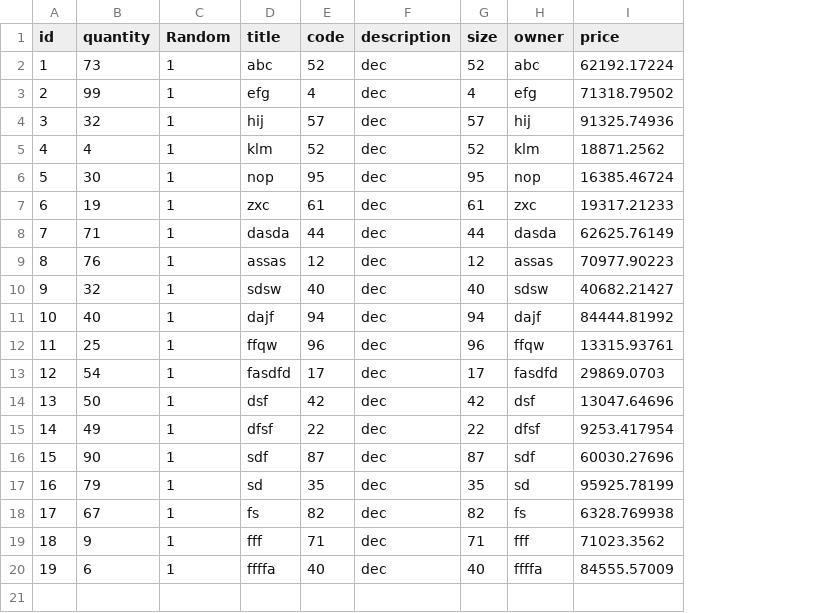
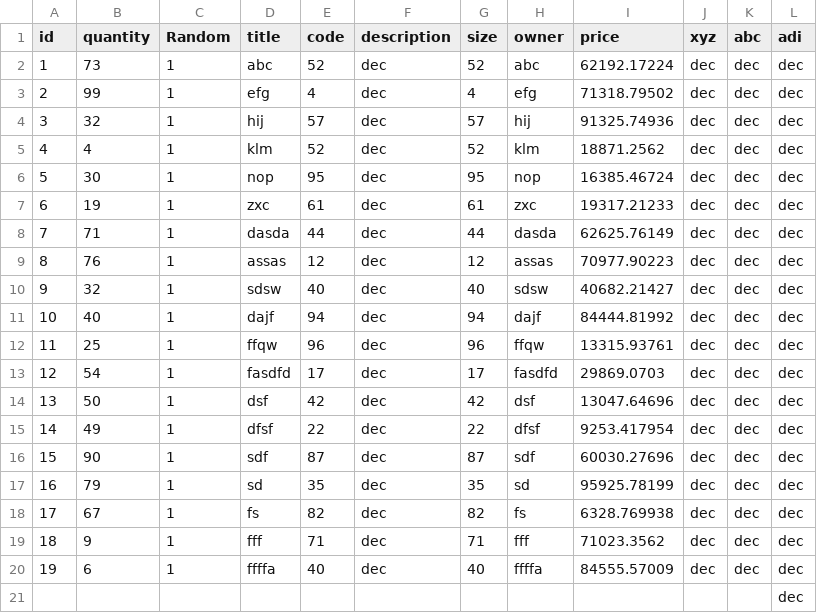
Before and after one commit to arsalmahmood1998/Inventory, a CSV file: New CSV-Data.csv, drawn as a sheet; the diff names each change by its address in the sheet, - before the commit and + after, or states it on an @@ line.

Commit message:
Update New CSV-Data.csv

```diff
--- a/New CSV-Data.csv
+++ b/New CSV-Data.csv
+column J (xyz), rows 2-20: all dec
+column K (abc), rows 2-20: all dec
+column L (adi), rows 2-20: all dec
+row 21:  |  |  |  |  |  |  |  |  |  |  | dec
```
